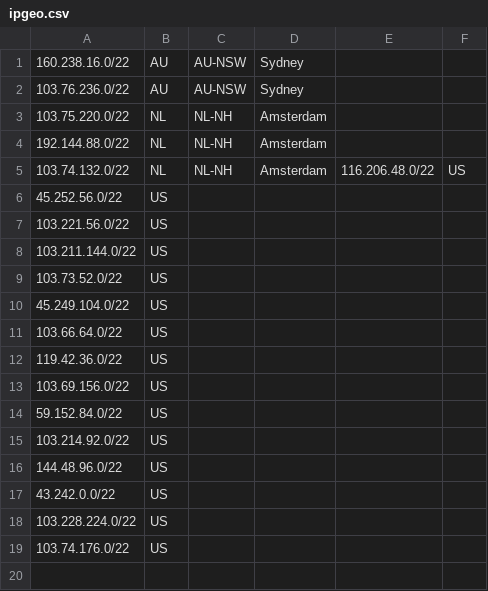
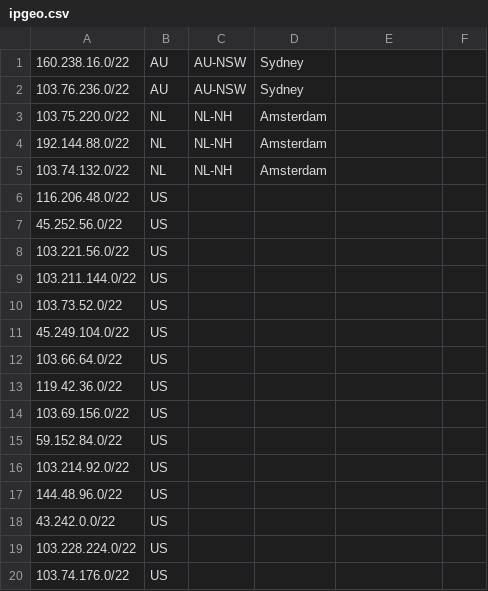
Before and after one commit to dzcrd/dzcrd-networks-geofeed, a CSV file: public/ipgeo.csv, drawn as a sheet.

Commit message:
Fix typos

```diff
--- a/public/ipgeo.csv
+++ b/public/ipgeo.csv
@@ -4,3 +4,4 @@
 192.144.88.0/22,NL,NL-NH,Amsterdam,
-103.74.132.0/22,NL,NL-NH,Amsterdam,116.206.48.0/22,US,,,
+103.74.132.0/22,NL,NL-NH,Amsterdam,
+116.206.48.0/22,US,,,
 45.252.56.0/22,US,,,
```
